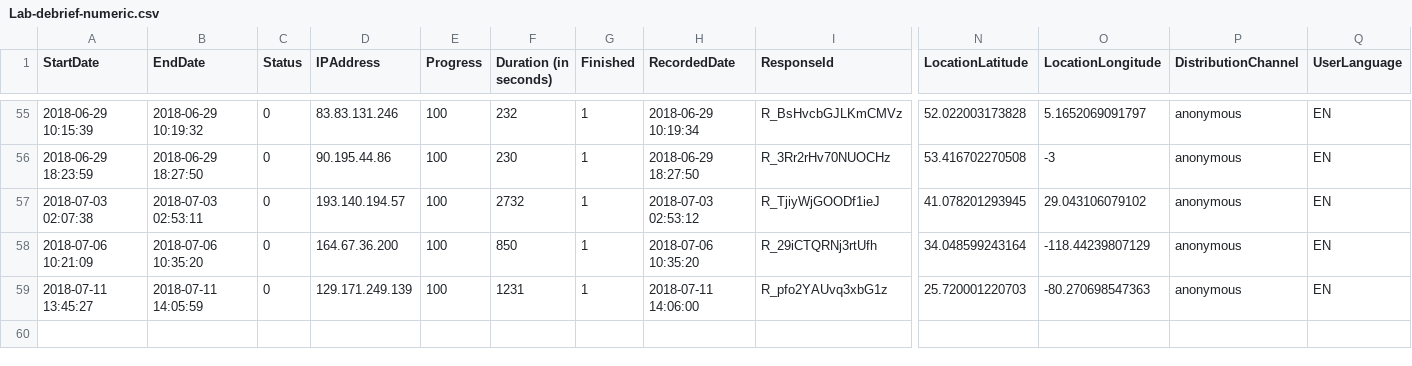
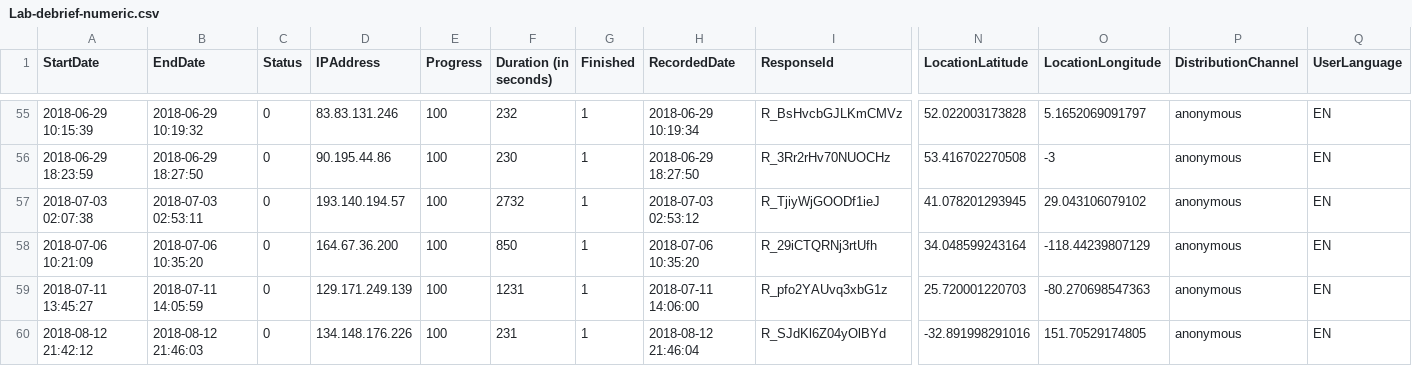
Before and after one commit to melsod/ManyBabies1-Qualtrics, a CSV file: qualtricsraw/Lab-debrief-numeric.csv, drawn as a sheet; only a part is shown, gaps mark what is left out; rows hold the shown columns only; the diff names each change by its address in the sheet, - before the commit and + after, or states it on an @@ line.

```diff
--- a/qualtricsraw/Lab-debrief-numeric.csv
+++ b/qualtricsraw/Lab-debrief-numeric.csv
+row 60: 2018-08-12 21:42:12 | 2018-08-12 21:46:03 | 0 | 134.148.176.226 | 100 | 231 | 1 | 2018-08-12 21:46:04 | R_SJdKl6Z04yOlBYd | -32.891998291016 | 151.70529174805 | anonymous | EN
```
Also changed, not shown: qualtricsraw/Lab-secondary-data-analysis-numeric.csv.
